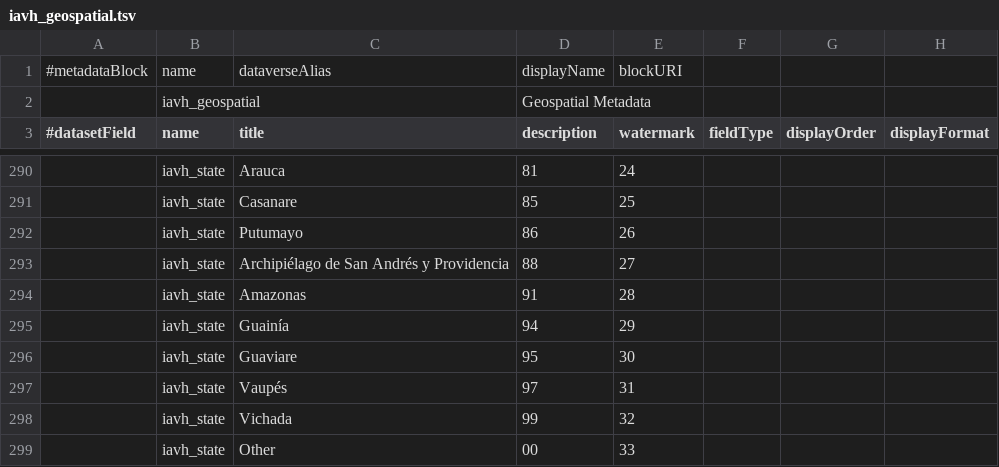
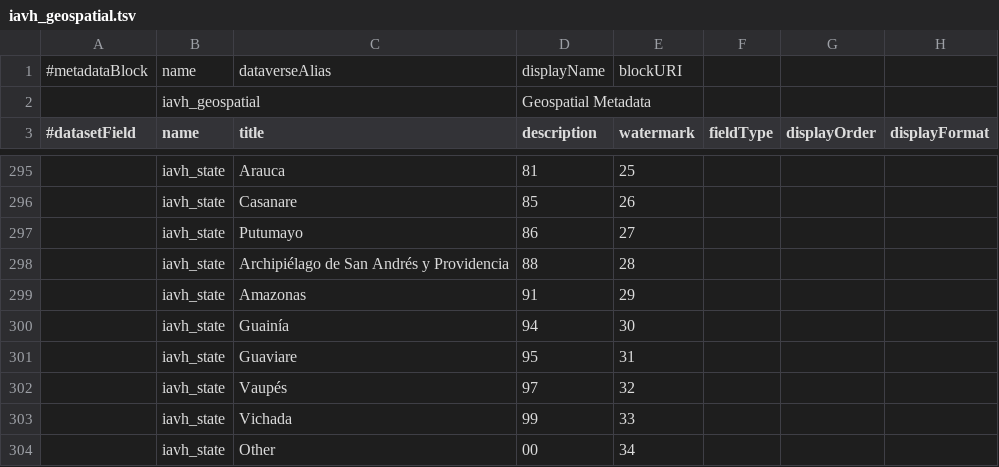
Before and after one commit to PEM-Humboldt/integracion-metadatos, a TSV file: dataverse_implementation/metadatablocks/iavh_geospatial.tsv, drawn as a sheet; only a part is shown, gaps mark what is left out; addresses are those after the commit; the diff covers the shown part only; the diff names each change by its address in the sheet, - before the commit and + after, or states it on an @@ line.

```diff
--- a/dataverse_implementation/metadatablocks/iavh_geospatial.tsv
+++ b/dataverse_implementation/metadatablocks/iavh_geospatial.tsv
-E295 (watermark): 24
+E295 (watermark): 25
-E296 (watermark): 25
+E296 (watermark): 26
-E297 (watermark): 26
+E297 (watermark): 27
-E298 (watermark): 27
+E298 (watermark): 28
-E299 (watermark): 28
+E299 (watermark): 29
-E300 (watermark): 29
+E300 (watermark): 30
-E301 (watermark): 30
+E301 (watermark): 31
-E302 (watermark): 31
+E302 (watermark): 32
-E303 (watermark): 32
+E303 (watermark): 33
-E304 (watermark): 33
+E304 (watermark): 34
```
Also changed, not shown: 6 added rows, 1 removed row and 34 edited cells elsewhere in this file, dataverse_implementation/metadatablocks/emldn.tsv, dataverse_implementation/metadatablocks/externalReferences.tsv, 12 other files.
